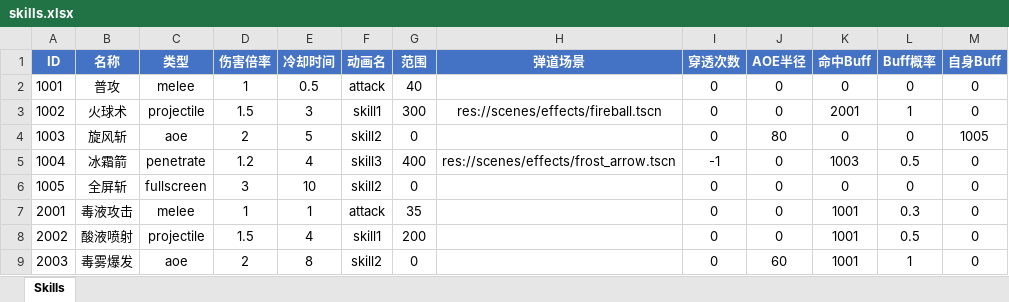
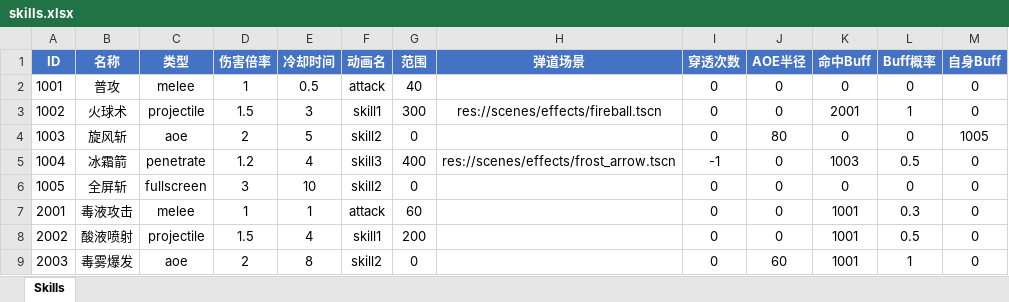
Before and after one commit to yfn520/2dHBGame, an Excel workbook: data/excel/skills.xlsx, sheet Skills, drawn as a sheet; values as stored, in another font and other column widths than the file's, no borders; the diff names each change by its address in the sheet, - before the commit and + after, or states it on an @@ line.

```diff
--- a/data/excel/skills.xlsx (sheet Skills)
+++ b/data/excel/skills.xlsx (sheet Skills)
-G7 (范围): 35
+G7 (范围): 60
```
Also changed, not shown: 9 other files.
